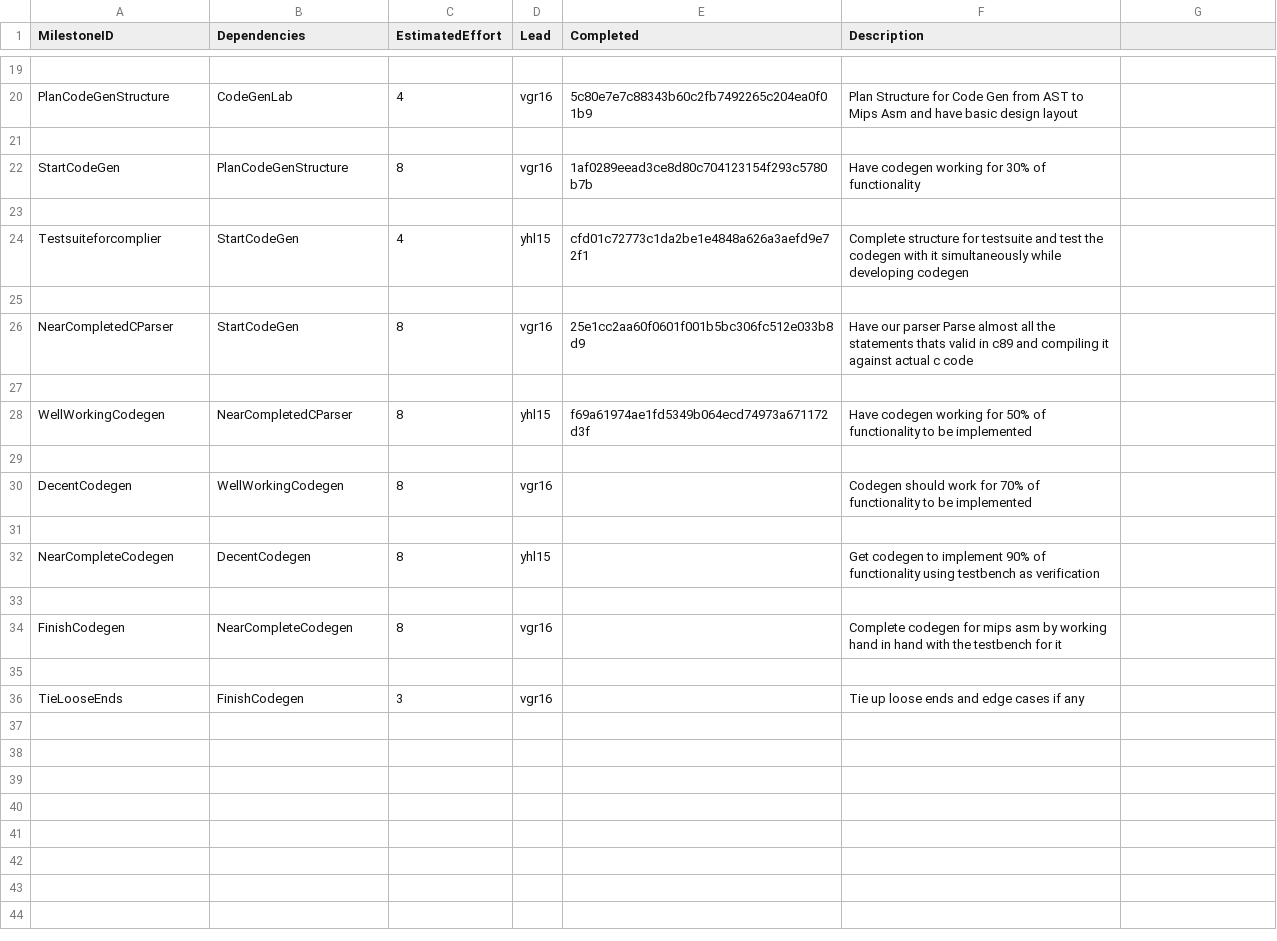
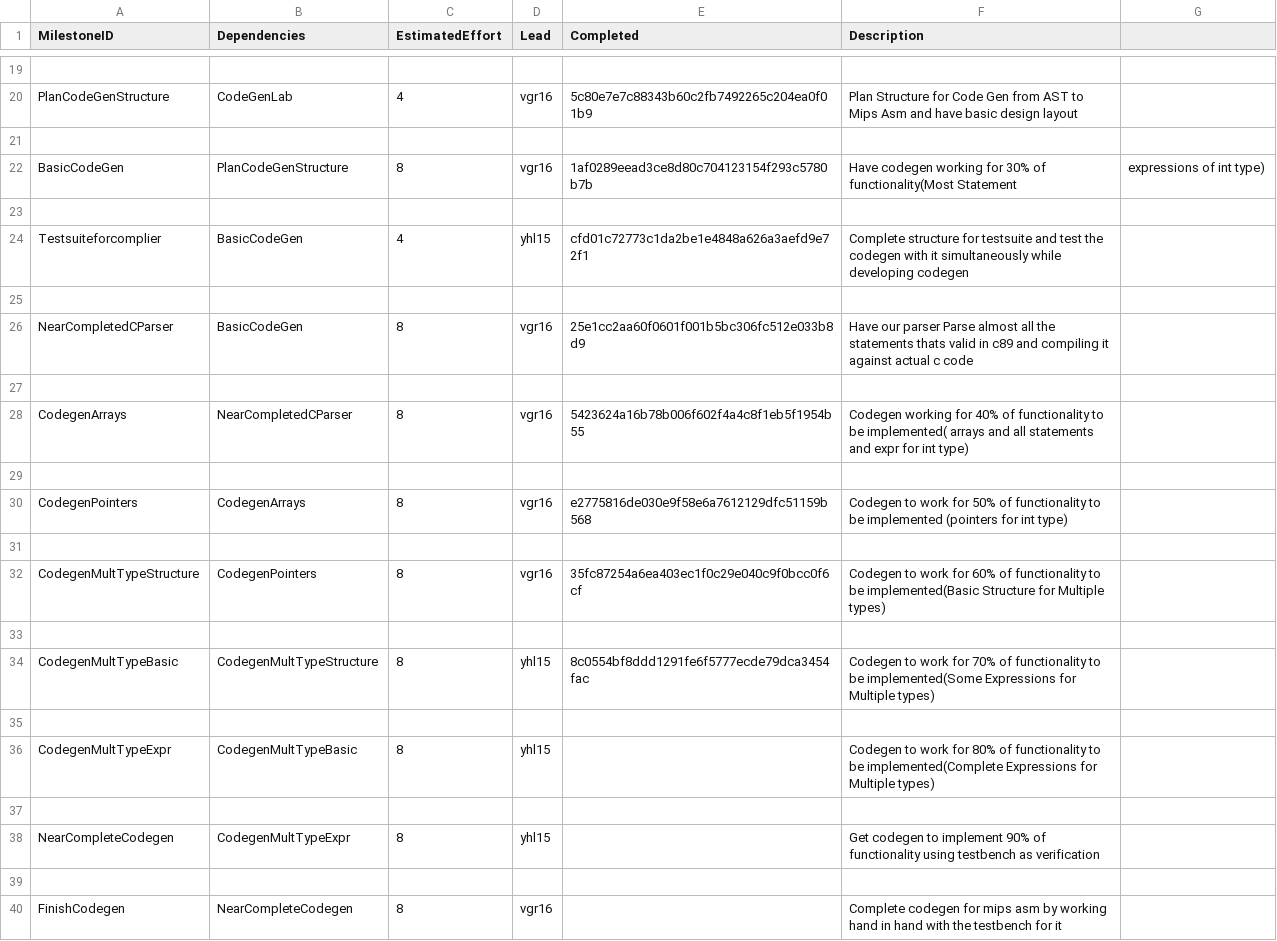
Before and after one commit to VasiliosRallis/c-compiler, a CSV file: management/milestones.csv, drawn as a sheet; only a part is shown, gaps mark what is left out; the shorter side is filled out with more unchanged rows; removed rows and columns are numbered as before the commit, all else as after; the diff names each change by its address in the sheet, - before the commit and + after, or states it on an @@ line.

Commit message:
Updated management log and refactored milestones into more granular tasks

```diff
--- a/management/milestones.csv
+++ b/management/milestones.csv
-A22 (MilestoneID): StartCodeGen
+A22 (MilestoneID): BasicCodeGen
-F22 (Description): …30% of functionality
+F22 (Description): …30% of functionality(Most Statement
-G22: (empty)
+G22: expressions of int type)
-B24 (Dependencies): StartCodeGen
+B24 (Dependencies): BasicCodeGen
-B26 (Dependencies): StartCodeGen
+B26 (Dependencies): BasicCodeGen
-row 28: WellWorkingCodegen | NearCompletedCParser | 8 | yhl15 | f69a61974ae1fd5349b064ecd74973a671172d3f | Have codegen working for 50% of functionality to be implemented
+row 28: CodegenArrays | NearCompletedCParser | 8 | vgr16 | 5423624a16b78b006f602f4a4c8f1eb5f1954b55 | Codegen working for 40% of functionality to be implemented( arrays and all statements and expr for int type)
-row 30: DecentCodegen | WellWorkingCodegen | 8 | vgr16 |  | Codegen should work for 70% of functionality to be implemented
+row 30: CodegenPointers | CodegenArrays | 8 | vgr16 | e2775816de030e9f58e6a7612129dfc51159b568 | Codegen to work for 50% of functionality to be implemented (pointers for int type)
+row 32: CodegenMultTypeStructure | CodegenPointers | 8 | vgr16 | 35fc87254a6ea403ec1f0c29e040c9f0bcc0f6cf | Codegen to work for 60% of functionality to be implemented(Basic Structure for Multiple types)
+row 33: (empty)
+row 34: CodegenMultTypeBasic | CodegenMultTypeStructure | 8 | yhl15 | 8c0554bf8ddd1291fe6f5777ecde79dca3454fac | Codegen to work for 70% of functionality to be implemented(Some Expressions for Multiple types)
+row 35: (empty)
+row 36: CodegenMultTypeExpr | CodegenMultTypeBasic | 8 | yhl15 |  | Codegen to work for 80% of functionality to be implemented(Complete Expressions for Multiple types)
+row 37: (empty)
-B38 (Dependencies): DecentCodegen
+B38 (Dependencies): CodegenMultTypeExpr
```
Also changed, not shown: management/effort-log.csv, management/schedule.csv.
